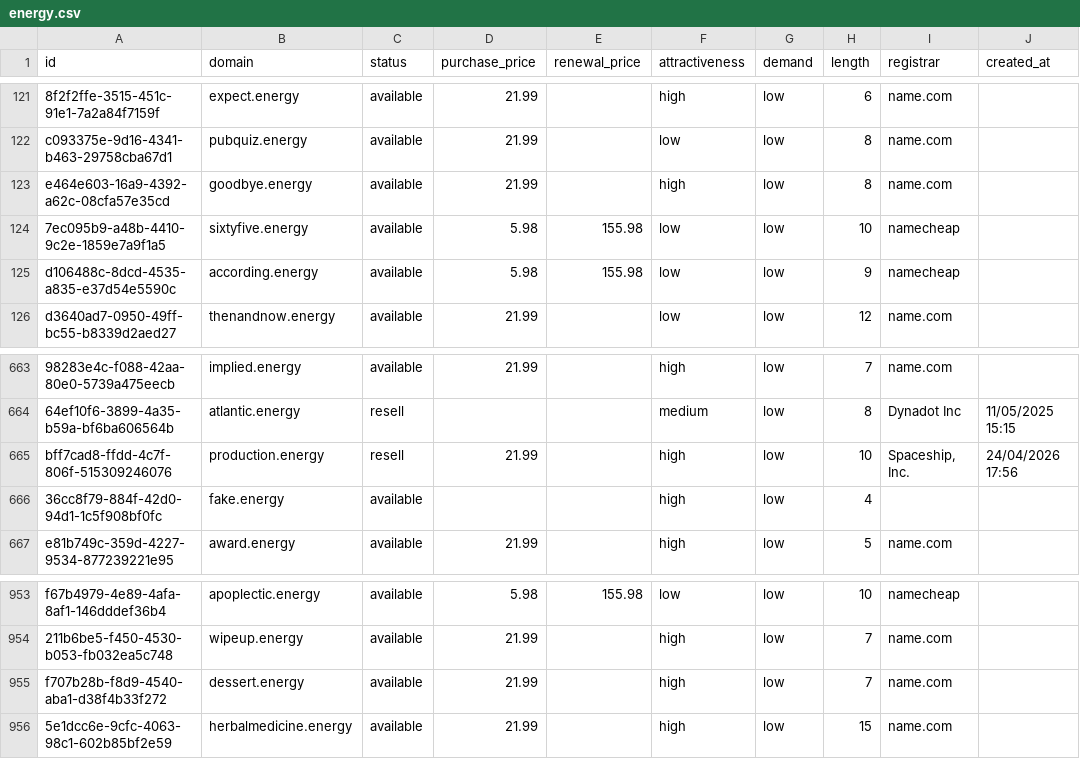
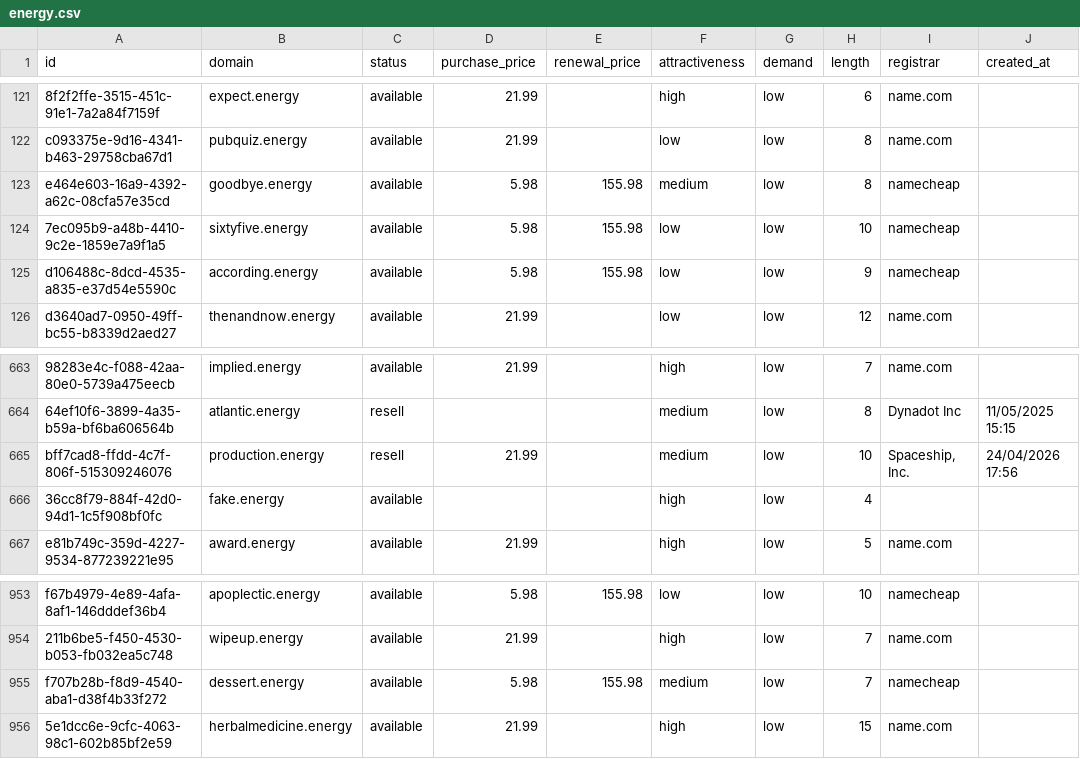
Before and after one commit to UniqueDomains/energy-oneword-domains, a CSV file: energy.csv, drawn as a sheet; only a part is shown, gaps mark what is left out; the diff names each change by its address in the sheet, - before the commit and + after, or states it on an @@ line.

Commit message:
Domains update

```diff
--- a/energy.csv
+++ b/energy.csv
-D123 (purchase_price): 21.99
+D123 (purchase_price): 5.98
-E123 (renewal_price): (empty)
+E123 (renewal_price): 155.98
-F123 (attractiveness): high
+F123 (attractiveness): medium
-I123 (registrar): name.com
+I123 (registrar): namecheap
-F665 (attractiveness): high
+F665 (attractiveness): medium
-D955 (purchase_price): 21.99
+D955 (purchase_price): 5.98
-E955 (renewal_price): (empty)
+E955 (renewal_price): 155.98
-F955 (attractiveness): high
+F955 (attractiveness): medium
-I955 (registrar): name.com
+I955 (registrar): namecheap
```
Also changed, not shown: 3 other files.
